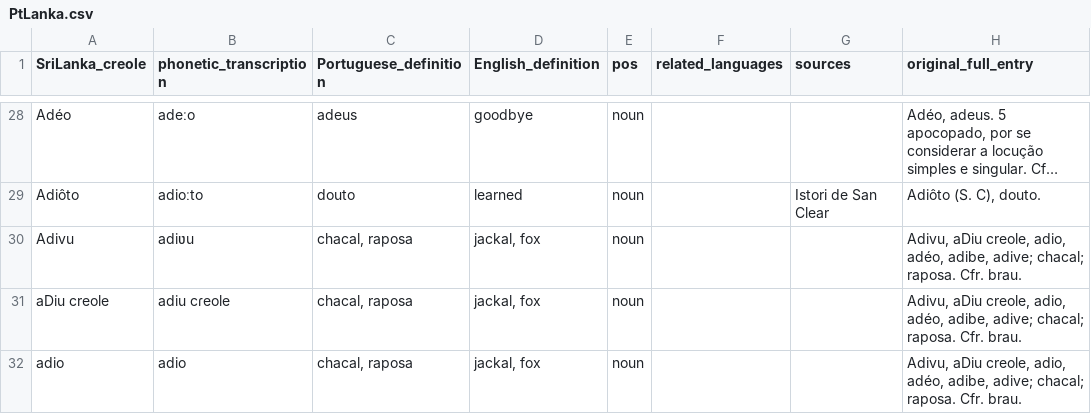
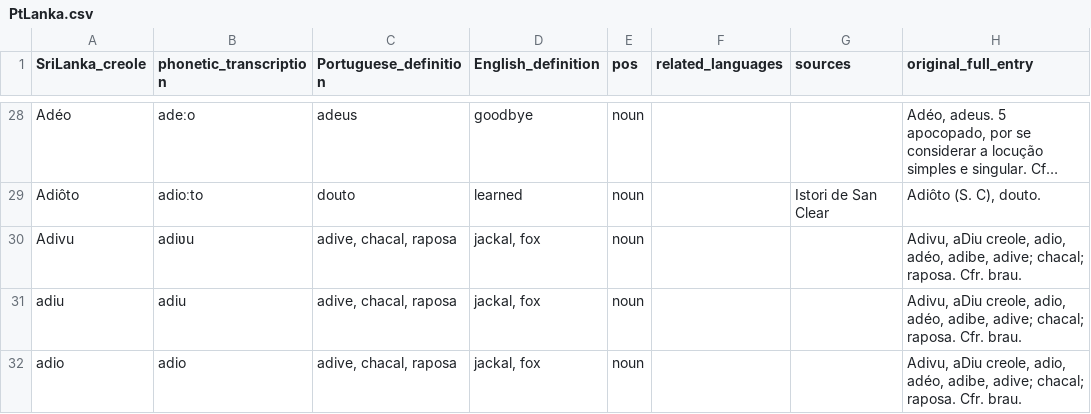
Before and after one commit to Portophon/PtLanka, a CSV file: PtLanka.csv, drawn as a sheet; only a part is shown, gaps mark what is left out; long unchanged cells end in …; the diff covers the shown part only; the diff names each change by its address in the sheet, - before the commit and + after, or states it on an @@ line.

Commit message:
detected errors fixed

```diff
--- a/PtLanka.csv
+++ b/PtLanka.csv
-C30:C32 (Portuguese_definition): chacal, raposa
+C30:C32 (Portuguese_definition): adive, chacal, raposa
-A31 (SriLanka_creole): aDiu creole
+A31 (SriLanka_creole): adiu
-B31 (phonetic_transcription): adiu cɾeole
+B31 (phonetic_transcription): adiu
```
Also changed, not shown: 1 added row, 3 removed rows and 3 edited cells elsewhere in this file.
